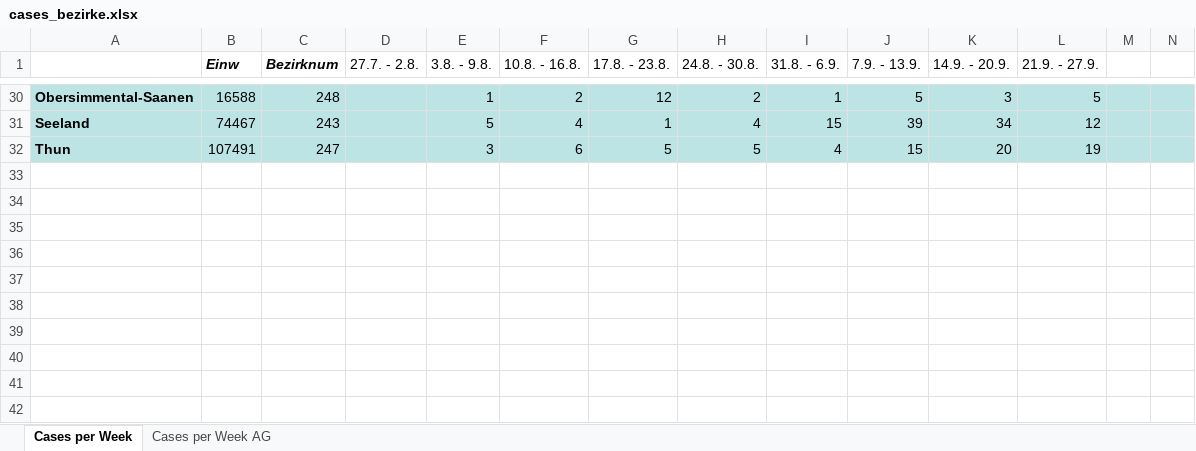
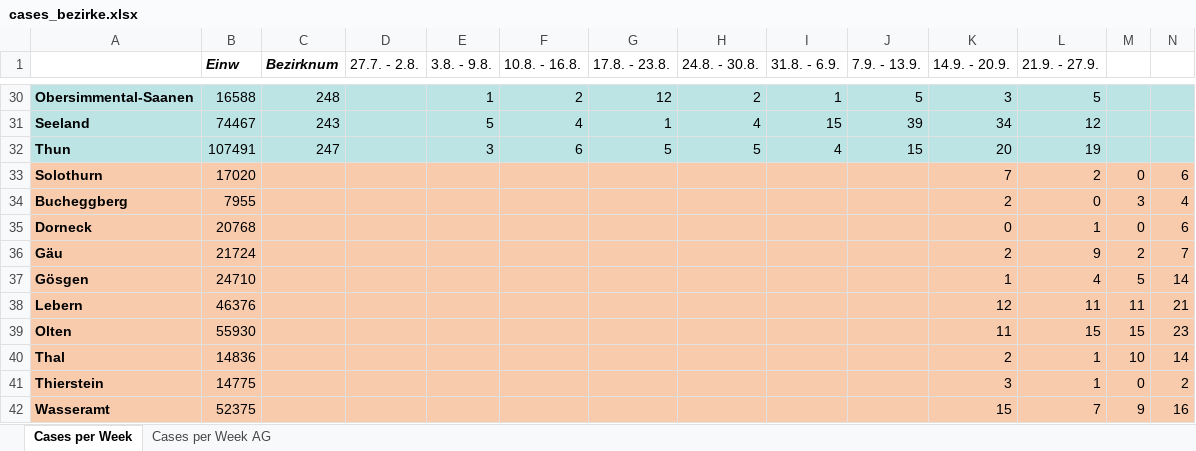
Before and after one commit to balzamas/covidmeasure, an Excel workbook: measuremeterdata/datasources/cases_bezirke.xlsx, sheet Cases per Week, drawn as a sheet; only a part is shown, gaps mark what is left out; values as stored, in another font and other column widths than the file's, no borders; the diff names each change by its address in the sheet, - before the commit and + after, or states it on an @@ line.

```diff
--- a/measuremeterdata/datasources/cases_bezirke.xlsx (sheet Cases per Week)
+++ b/measuremeterdata/datasources/cases_bezirke.xlsx (sheet Cases per Week)
+row 33: Solothurn | 17020 |  |  |  |  |  |  |  |  | 7 | 2 | 0 | 6
+row 34: Bucheggberg | 7955 |  |  |  |  |  |  |  |  | 2 | 0 | 3 | 4
+row 35: Dorneck | 20768 |  |  |  |  |  |  |  |  | 0 | 1 | 0 | 6
+row 36: Gäu | 21724 |  |  |  |  |  |  |  |  | 2 | 9 | 2 | 7
+row 37: Gösgen | 24710 |  |  |  |  |  |  |  |  | 1 | 4 | 5 | 14
+row 38: Lebern | 46376 |  |  |  |  |  |  |  |  | 12 | 11 | 11 | 21
+row 39: Olten | 55930 |  |  |  |  |  |  |  |  | 11 | 15 | 15 | 23
+row 40: Thal | 14836 |  |  |  |  |  |  |  |  | 2 | 1 | 10 | 14
+row 41: Thierstein | 14775 |  |  |  |  |  |  |  |  | 3 | 1 | 0 | 2
+row 42: Wasseramt | 52375 |  |  |  |  |  |  |  |  | 15 | 7 | 9 | 16
```
